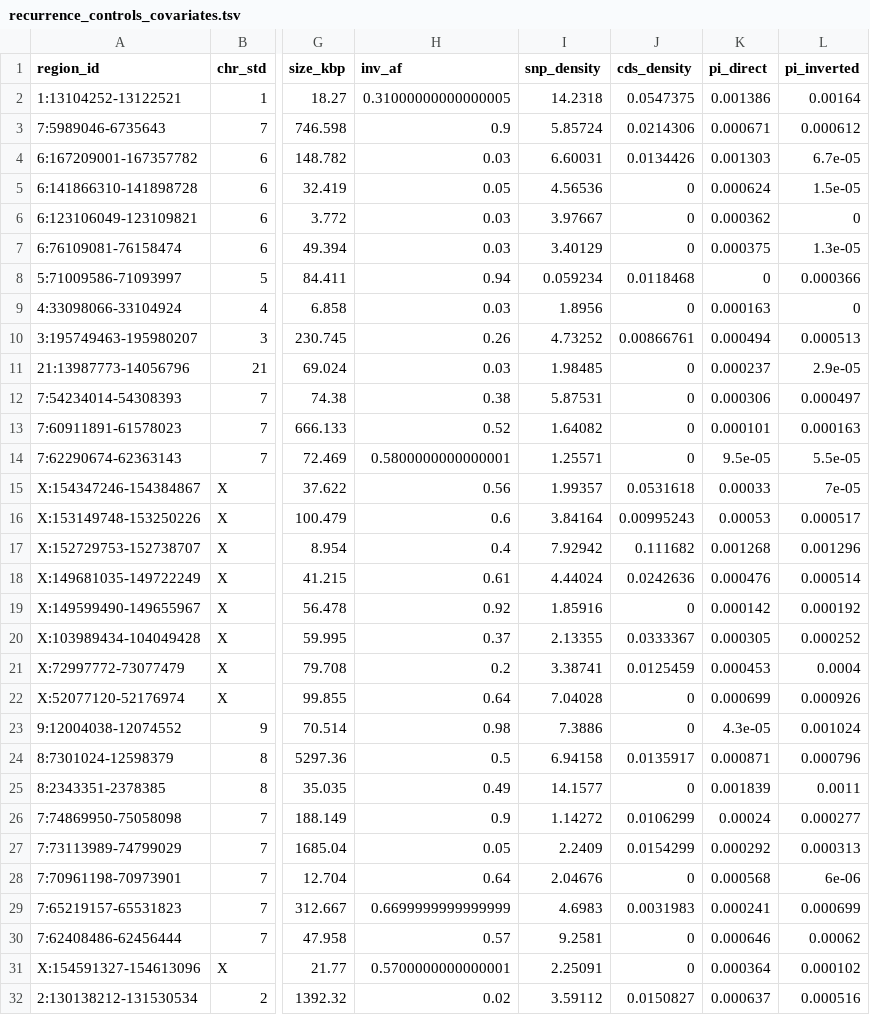
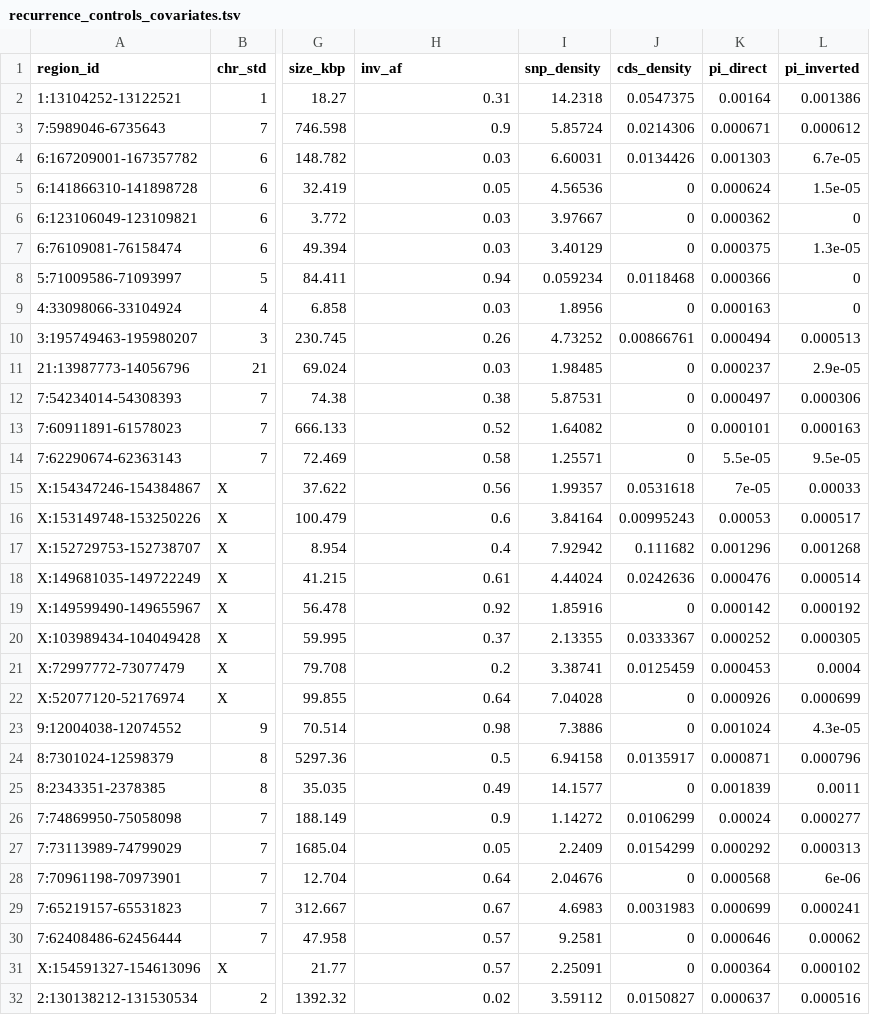
Before and after one commit to SauersML/ferromic, a TSV file: data/recurrence_controls_covariates.tsv, drawn as a sheet; only a part is shown, gaps mark what is left out; the diff covers the shown part only; the diff names each change by its address in the sheet, - before the commit and + after, or states it on an @@ line.

```diff
--- a/data/recurrence_controls_covariates.tsv
+++ b/data/recurrence_controls_covariates.tsv
-H2 (inv_af): 0.31000000000000005
+H2 (inv_af): 0.31
-K2 (pi_direct): 0.001386
+K2 (pi_direct): 0.00164
-L2 (pi_inverted): 0.00164
+L2 (pi_inverted): 0.001386
-K8 (pi_direct): 0
+K8 (pi_direct): 0.000366
-L8 (pi_inverted): 0.000366
+L8 (pi_inverted): 0
-K12 (pi_direct): 0.000306
+K12 (pi_direct): 0.000497
-L12 (pi_inverted): 0.000497
+L12 (pi_inverted): 0.000306
-H14 (inv_af): 0.5800000000000001
+H14 (inv_af): 0.58
-K14 (pi_direct): 9.5e-05
+K14 (pi_direct): 5.5e-05
-L14 (pi_inverted): 5.5e-05
+L14 (pi_inverted): 9.5e-05
-K15 (pi_direct): 0.00033
+K15 (pi_direct): 7e-05
-L15 (pi_inverted): 7e-05
+L15 (pi_inverted): 0.00033
-K17 (pi_direct): 0.001268
+K17 (pi_direct): 0.001296
-L17 (pi_inverted): 0.001296
+L17 (pi_inverted): 0.001268
-K20 (pi_direct): 0.000305
+K20 (pi_direct): 0.000252
-L20 (pi_inverted): 0.000252
+L20 (pi_inverted): 0.000305
-K22 (pi_direct): 0.000699
+K22 (pi_direct): 0.000926
-L22 (pi_inverted): 0.000926
+L22 (pi_inverted): 0.000699
-K23 (pi_direct): 4.3e-05
+K23 (pi_direct): 0.001024
-L23 (pi_inverted): 0.001024
+L23 (pi_inverted): 4.3e-05
-H29 (inv_af): 0.6699999999999999
+H29 (inv_af): 0.67
-K29 (pi_direct): 0.000241
+K29 (pi_direct): 0.000699
-L29 (pi_inverted): 0.000699
+L29 (pi_inverted): 0.000241
-H31 (inv_af): 0.5700000000000001
+H31 (inv_af): 0.57
```
Also changed, not shown: 26 edited cells elsewhere in this file, data/balanced_recurrence_results.tsv, data/best_tagging_snps_qvalues.tsv, 17 other files.
